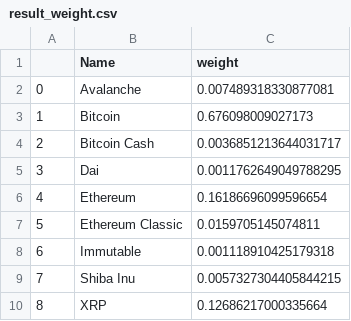
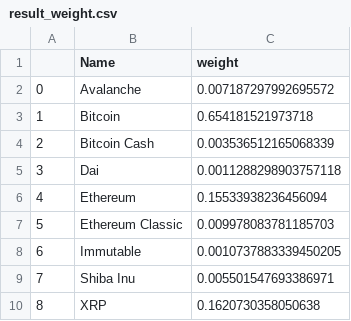
Before and after one commit to ara-git/CryptoCoin, a CSV file: data/output/result_weight.csv, drawn as a sheet.

```diff
--- a/data/output/result_weight.csv
+++ b/data/output/result_weight.csv
@@ -1,10 +1,10 @@
 ,Name,weight
-0,Avalanche,0.007489318330877081
-1,Bitcoin,0.676098009027173
-2,Bitcoin Cash,0.0036851213644031717
-3,Dai,0.0011762649049788295
-4,Ethereum,0.16186696099596654
-5,Ethereum Classic,0.0159705145074811
-6,Immutable,0.001118910425179318
-7,Shiba Inu,0.0057327304405844215
-8,XRP,0.12686217000335664
+0,Avalanche,0.007187297992695572
+1,Bitcoin,0.654181521973718
+2,Bitcoin Cash,0.003536512165068339
+3,Dai,0.0011288298903757118
+4,Ethereum,0.15533938236456094
+5,Ethereum Classic,0.009978083781185703
+6,Immutable,0.0010737883339450205
+7,Shiba Inu,0.005501547693386971
+8,XRP,0.1620730358050638
```
Also changed, not shown: 6 other files.
